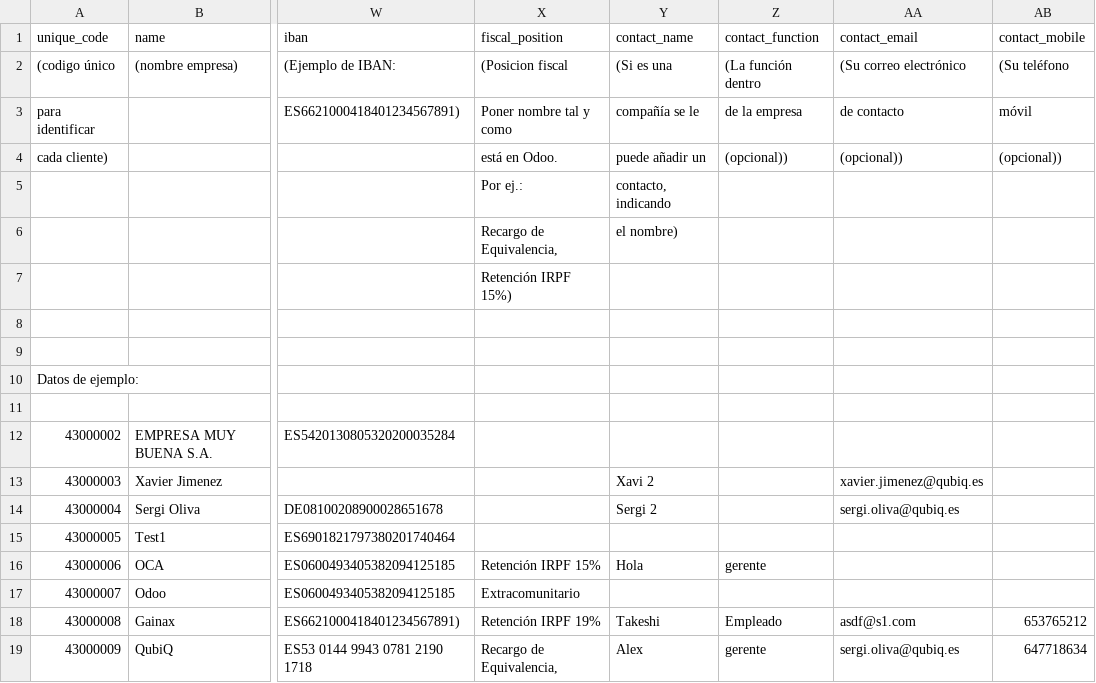
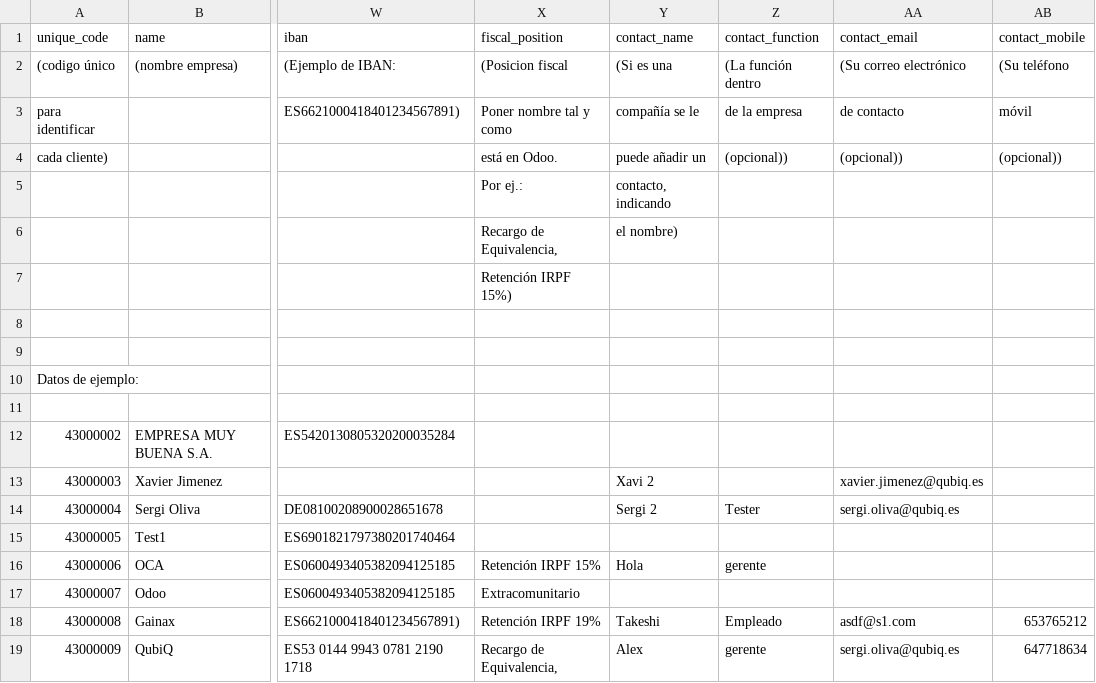
Before and after one commit to RL-OtherApps/qu-server-tools, a CSV file: import_partner_supplier/template/import_template.csv, drawn as a sheet; only a part is shown, gaps mark what is left out; the diff names each change by its address in the sheet, - before the commit and + after, or states it on an @@ line.

```diff
--- a/import_partner_supplier/template/import_template.csv
+++ b/import_partner_supplier/template/import_template.csv
-Z14 (contact_function): (empty)
+Z14 (contact_function): Tester
```
Also changed, not shown: 3 other files.
